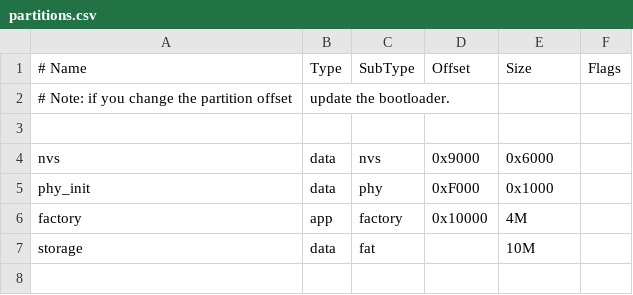
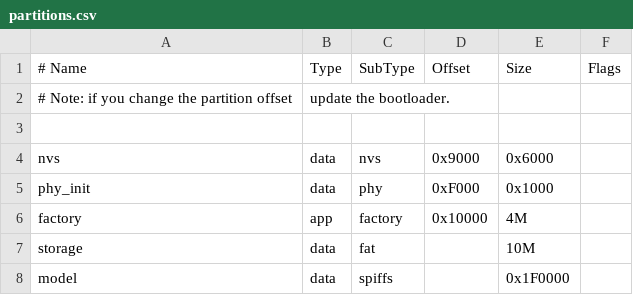
Before and after one commit to moontechs/echo-pocket, a CSV file: partitions.csv, drawn as a sheet.

```diff
--- a/partitions.csv
+++ b/partitions.csv
@@ -7 +7,2 @@ factory,  app,  factory, 0x10000, 4M,
 storage,  data, fat,      ,        10M,
+model,    data, spiffs,   ,        0x1F0000,
```
Also changed, not shown: 5 other files.
